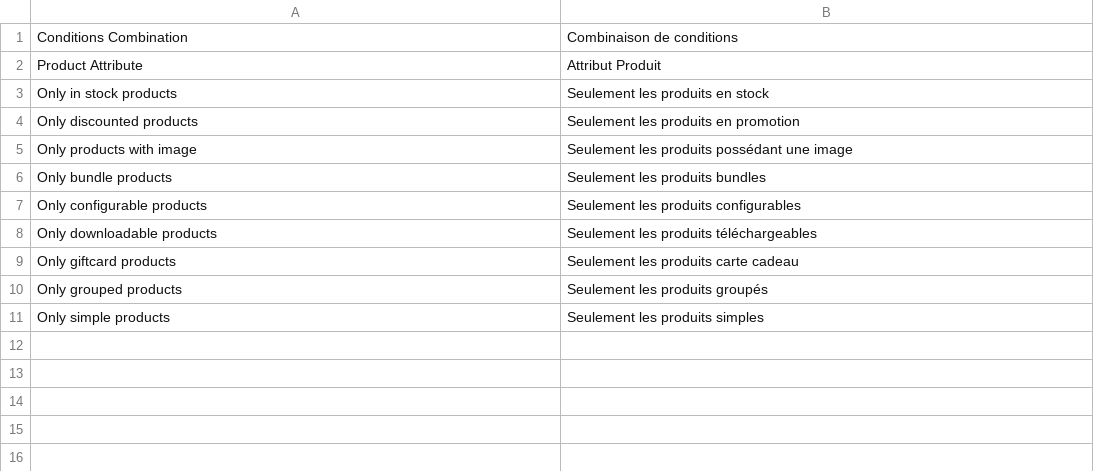
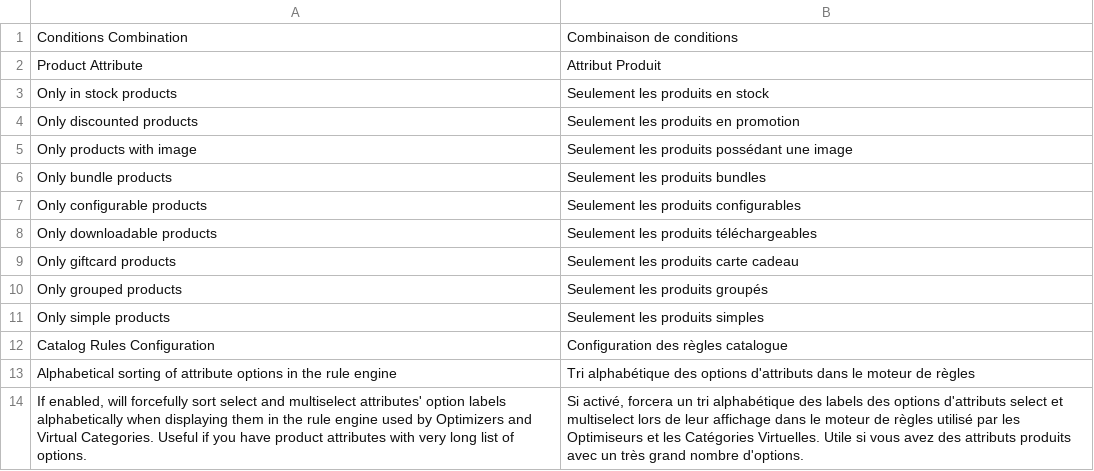
Before and after one commit to Smile-SA/elasticsuite, a CSV file: src/module-elasticsuite-catalog-rule/i18n/fr_FR.csv, drawn as a sheet; the diff names each change by its address in the sheet, - before the commit and + after, or states it on an @@ line.

Commit message:
Allow forcing alphabetical sorting of product attributes options

```diff
--- a/src/module-elasticsuite-catalog-rule/i18n/fr_FR.csv
+++ b/src/module-elasticsuite-catalog-rule/i18n/fr_FR.csv
+row 12: Catalog Rules Configuration | Configuration des règles catalogue
+row 13: Alphabetical sorting of attribute options in the rule engine | Tri alphabétique des options d'attributs dans le moteur de règles
+row 14: If enabled, will forcefully sort select and multiselect attributes' option labels alphabetically when displaying them in the rule engine used by Optimizers and Virtual Categories. Useful if you have product attributes with very long list of options. | Si activé, forcera un tri alphabétique des labels des options d'attributs select et multiselect lors de leur affichage dans le moteur de règles utilisé par les Optimiseurs et les Catégories Virtuelles. Utile si vous avez des attributs produits avec un très grand nombre d'options.
```
Also changed, not shown: src/module-elasticsuite-catalog-rule/i18n/en_US.csv, 4 other files.
